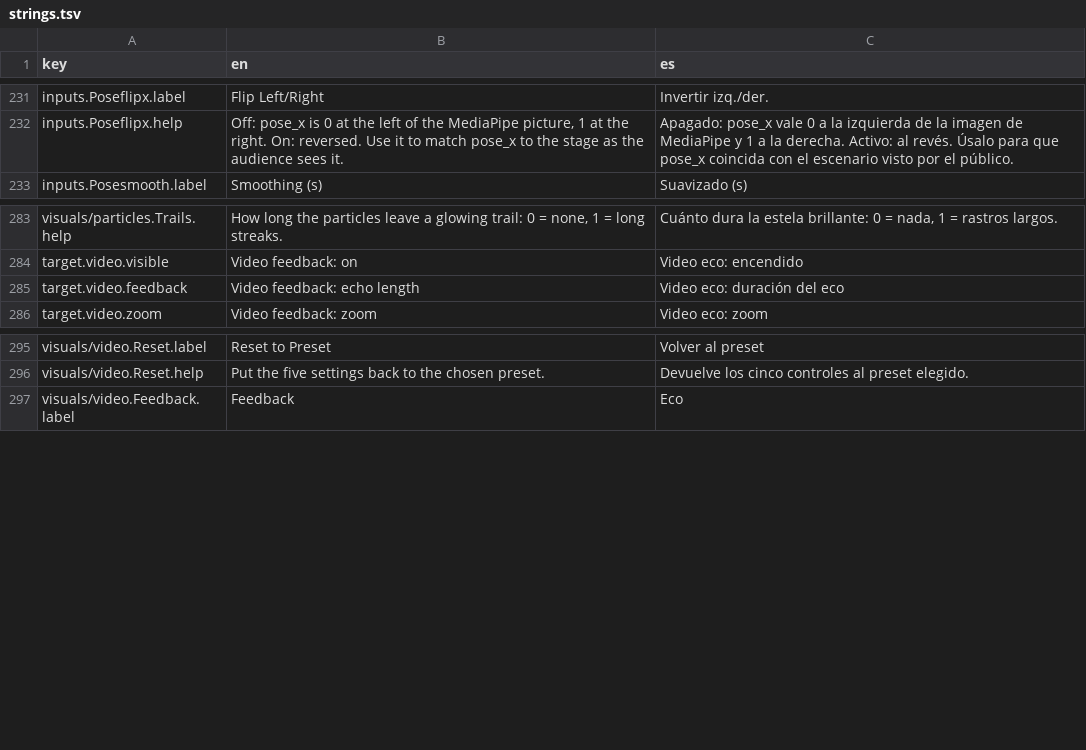
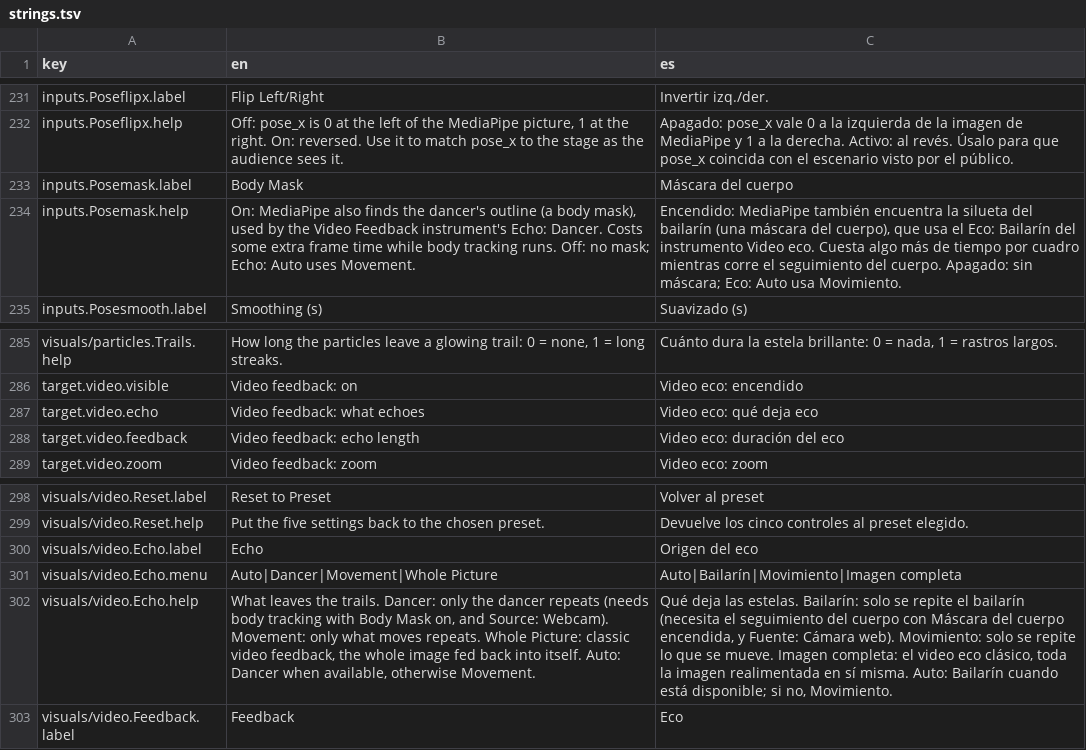
Before and after one commit to neon99999/Interactive-Dance, a TSV file: TouchDesigner/project1/lang/strings.tsv, drawn as a sheet; only a part is shown, gaps mark what is left out; the diff names each change by its address in the sheet, - before the commit and + after, or states it on an @@ line.

```diff
--- a/TouchDesigner/project1/lang/strings.tsv
+++ b/TouchDesigner/project1/lang/strings.tsv
+row 233: inputs.Posemask.label | Body Mask | Máscara del cuerpo
+row 234: inputs.Posemask.help | On: MediaPipe also finds the dancer's outline (a body mask), used by the Video Feedback instrument's Echo: Dancer. Costs some extra frame time while body tracking runs. Off: no mask; Echo: Auto uses Movement. | Encendido: MediaPipe también encuentra la silueta del bailarín (una máscara del cuerpo), que usa el Eco: Bailarín del instrumento Video eco. Cuesta algo más de tiempo por cuadro mientras corre el seguimiento del cuerpo. Apagado: sin máscara; Eco: Auto usa Movimiento.
+row 287: target.video.echo | Video feedback: what echoes | Video eco: qué deja eco
+row 300: visuals/video.Echo.label | Echo | Origen del eco
+row 301: visuals/video.Echo.menu | Auto|Dancer|Movement|Whole Picture | Auto|Bailarín|Movimiento|Imagen completa
+row 302: visuals/video.Echo.help | What leaves the trails. Dancer: only the dancer repeats (needs body tracking with Body Mask on, and Source: Webcam). Movement: only what moves repeats. Whole Picture: classic video feedback, the whole image fed back into itself. Auto: Dancer when available, otherwise Movement. | Qué deja las estelas. Bailarín: solo se repite el bailarín (necesita el seguimiento del cuerpo con Máscara del cuerpo encendida, y Fuente: Cámara web). Movimiento: solo se repite lo que se mueve. Imagen completa: el video eco clásico, toda la imagen realimentada en sí misma. Auto: Bailarín cuando está disponible; si no, Movimiento.
```
Also changed, not shown: TouchDesigner/project1/externalizations.tsv, 8 other files.
